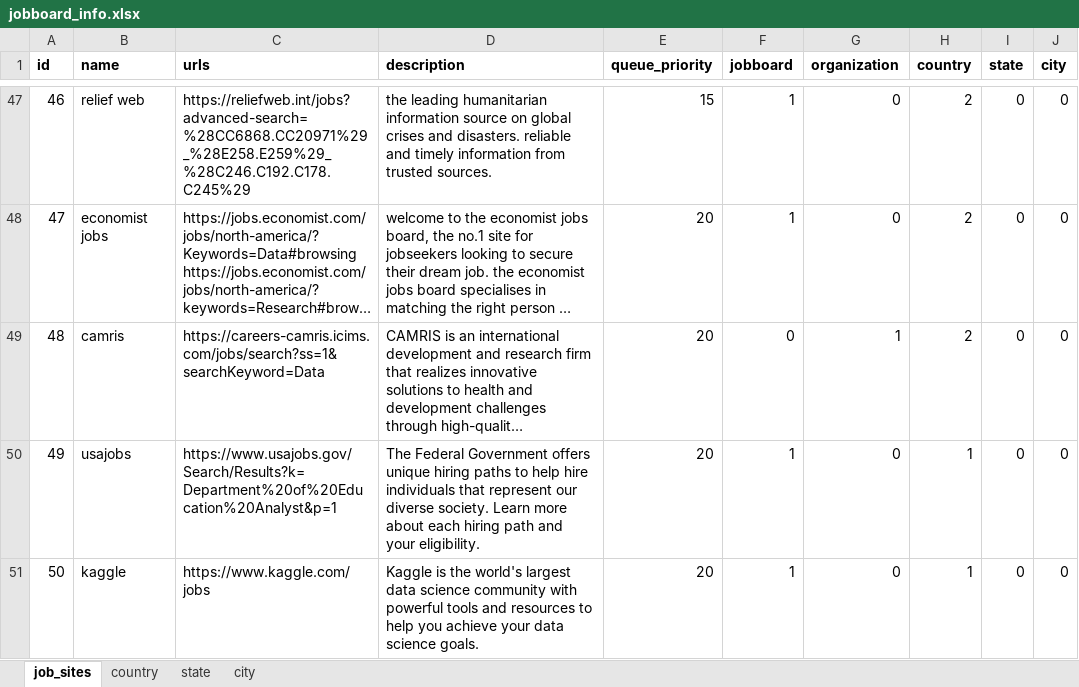
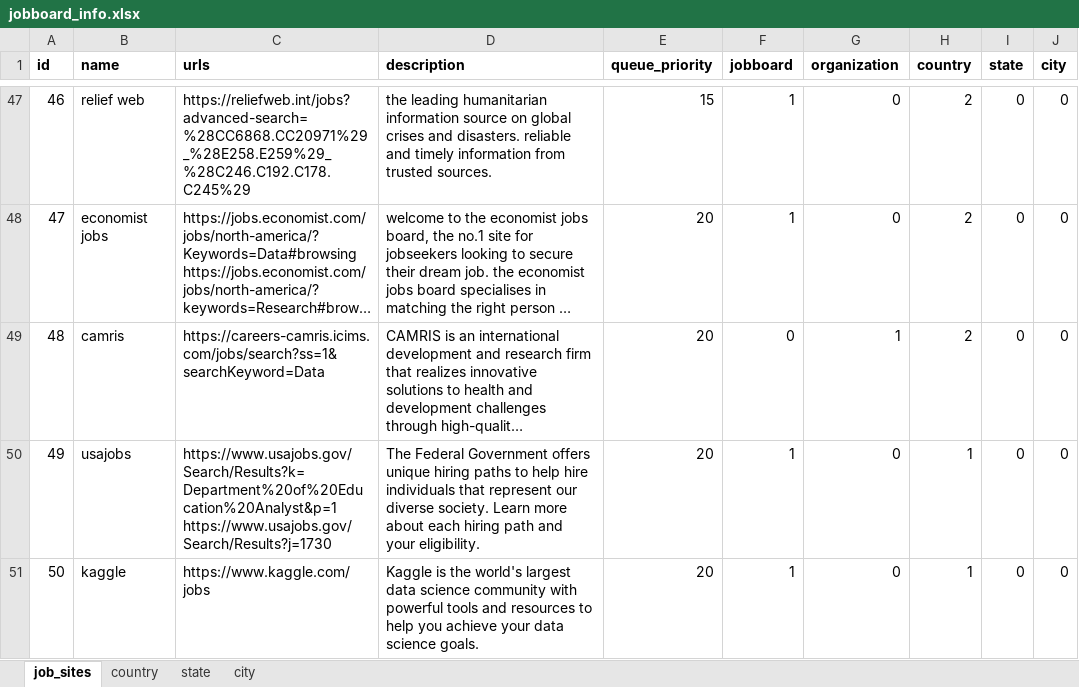
Before and after one commit to jaimiles23/jobboard_visitor, an Excel workbook: jobboard_info.xlsx, sheet job_sites, drawn as a sheet; only a part is shown, gaps mark what is left out; long unchanged cells end in …; values as stored, in another font and other column widths than the file's, no borders; ↵ is a line break in a cell; the diff names each change by its address in the sheet, - before the commit and + after, or states it on an @@ line.

Commit message:
updated add_entries method

```diff
--- a/jobboard_info.xlsx (sheet job_sites)
+++ b/jobboard_info.xlsx (sheet job_sites)
-C50 (urls): https://www.usajobs.gov/Search/Results?k=Department%20of%20Education%20Analyst&p=1
+C50 (urls): https://www.usajobs.gov/Search/Results?k=Department%20of%20Education%20Analyst&p=1 ↵ https://www.usajobs.gov/Search/Results?j=1730
```
Also changed, not shown: 1 other file.
